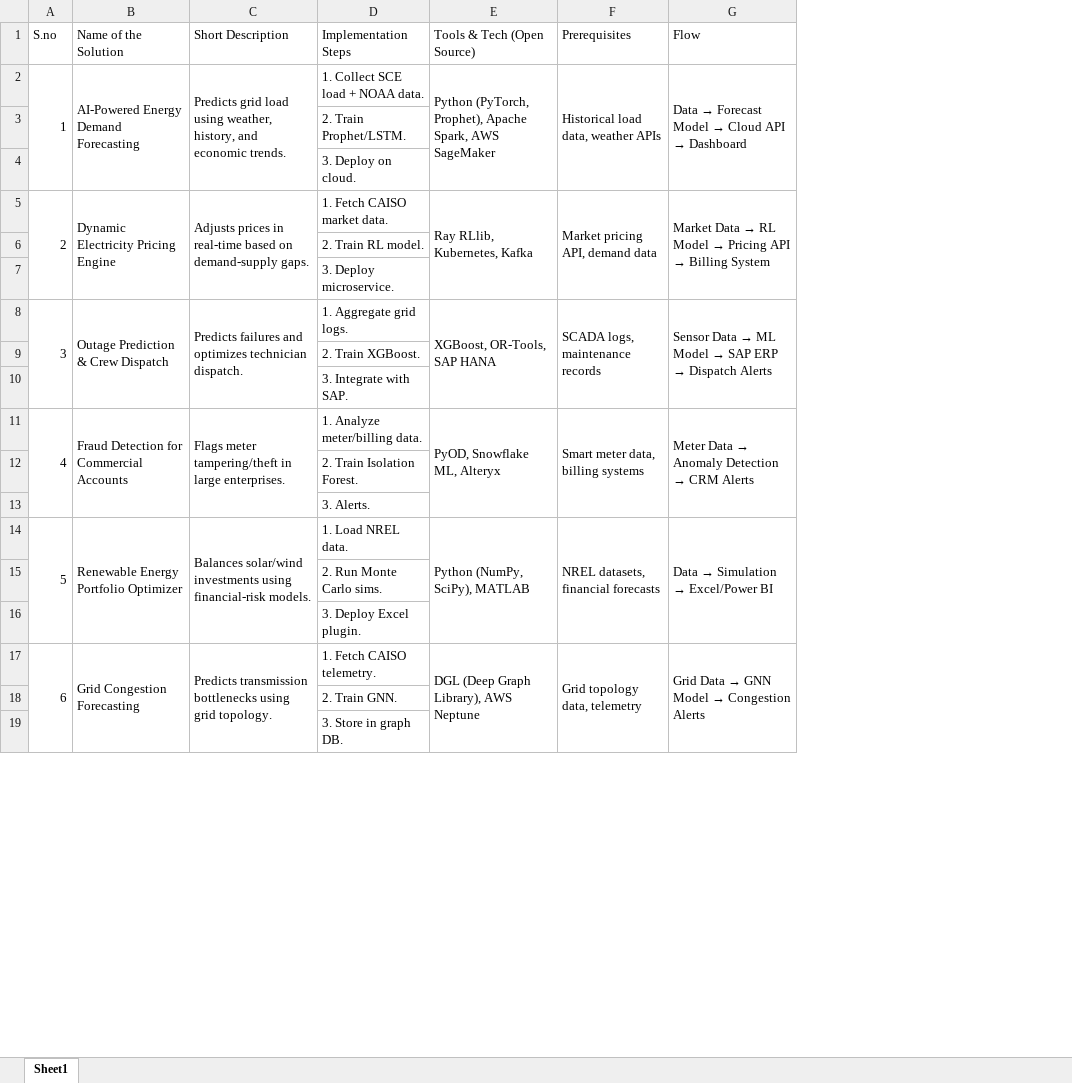
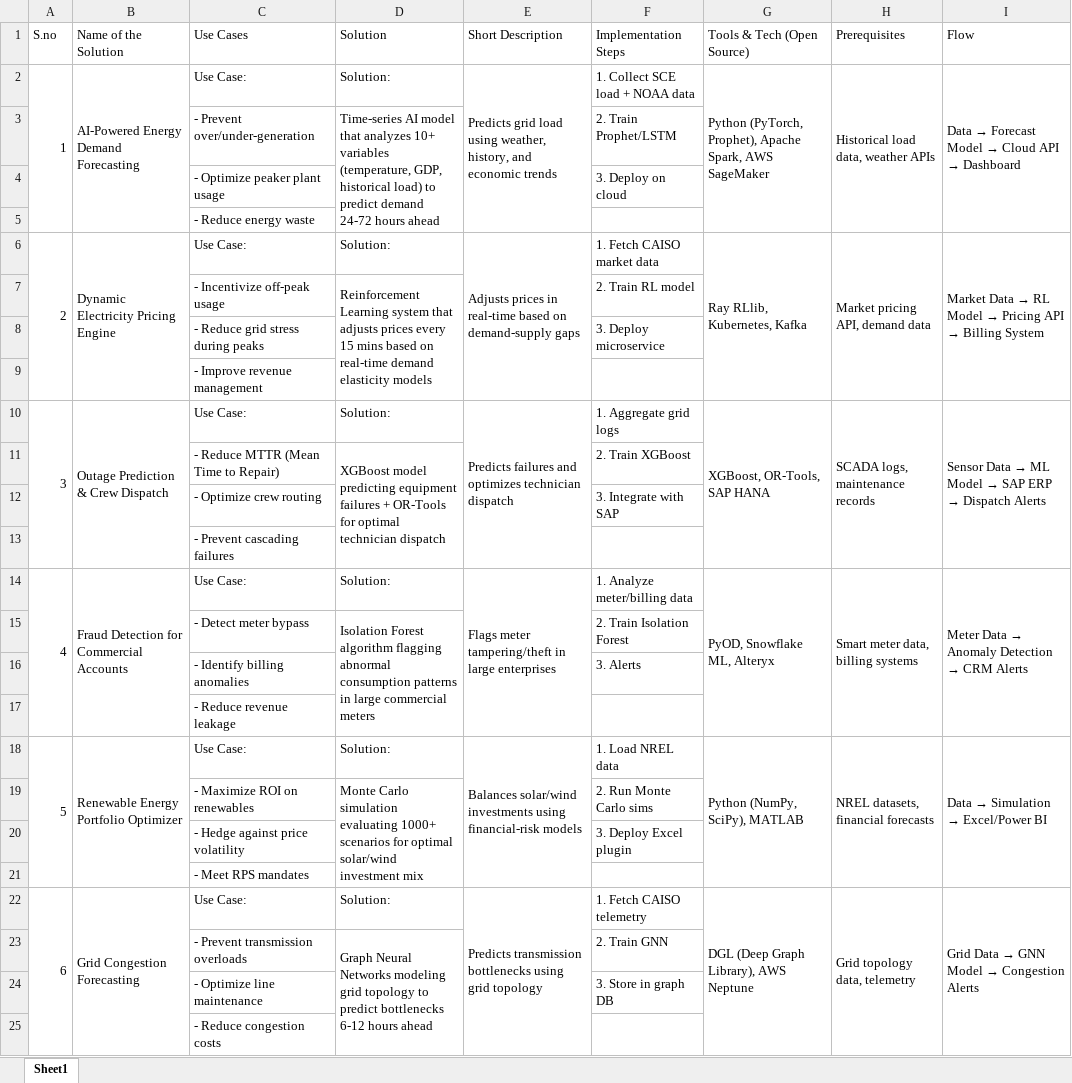
Before and after one commit to charithakula/prometheus, an Excel workbook: AI Case Studies.xlsx, sheet Sheet1, drawn as a sheet; only a part is shown; values as stored, in another font and other column widths than the file's, no cell formats; addresses are those after the commit; the diff covers the shown part only; the diff names each change by its address in the sheet, - before the commit and + after, or states it on an @@ line.

Commit message:
Add files via upload

```diff
--- a/AI Case Studies.xlsx (sheet Sheet1)
+++ b/AI Case Studies.xlsx (sheet Sheet1)
+column C (Use Cases), rows 2-4: Use Case: | - Prevent over/under-generation | - Optimize peaker plant usage; rows 6-8: Use Case: | - Incentivize off-peak usage | - Reduce grid stress during peaks; rows 10-12: Use Case: | - Reduce MTTR (Mean Time to Repair) | - Optimize crew routing; rows 14-16: Use Case: | - Detect meter bypass | - Identify billing anomalies; rows 18-20: Use Case: | - Maximize ROI on renewables | - Hedge against price volatility; rows 22-24: Use Case: | - Prevent transmission overloads | - Optimize line maintenance
+column D (Solution), rows 2-3: Solution: | Time-series AI model that analyzes 10+ variables (temperature, GDP, historical load) to predict demand 24-72 hours ahead; rows 6-7: Solution: | Reinforcement Learning system that adjusts prices every 15 mins based on real-time demand elasticity models; rows 10-11: Solution: | XGBoost model predicting equipment failures + OR-Tools for optimal technician dispatch; rows 14-15: Solution: | Isolation Forest algorithm flagging abnormal consumption patterns in large commercial meters; rows 18-19: Solution: | Monte Carlo simulation evaluating 1000+ scenarios for optimal solar/wind investment mix; rows 22-23: Solution: | Graph Neural Networks modeling grid topology to predict bottlenecks 6-12 hours ahead
-E2 (Short Description): …and economic trends.
+E2 (Short Description): …and economic trends
-F2 (Implementation Steps): 1. Collect SCE load + NOAA data.
+F2 (Implementation Steps): 1. Collect SCE load + NOAA data
-F3 (Implementation Steps): 2. Train Prophet/LSTM.
+F3 (Implementation Steps): 2. Train Prophet/LSTM
-F4 (Implementation Steps): 3. Deploy on cloud.
+F4 (Implementation Steps): 3. Deploy on cloud
+row 5:  |  | - Reduce energy waste
-E6 (Short Description): …on demand-supply gaps.
+E6 (Short Description): …on demand-supply gaps
-F6 (Implementation Steps): 1. Fetch CAISO market data.
+F6 (Implementation Steps): 1. Fetch CAISO market data
-F7 (Implementation Steps): 2. Train RL model.
+F7 (Implementation Steps): 2. Train RL model
-F8 (Implementation Steps): 3. Deploy microservice.
+F8 (Implementation Steps): 3. Deploy microservice
+row 9:  |  | - Improve revenue management
-E10 (Short Description): …optimizes technician dispatch.
+E10 (Short Description): …optimizes technician dispatch
-F10 (Implementation Steps): 1. Aggregate grid logs.
+F10 (Implementation Steps): 1. Aggregate grid logs
-F11 (Implementation Steps): 2. Train XGBoost.
+F11 (Implementation Steps): 2. Train XGBoost
-F12 (Implementation Steps): 3. Integrate with SAP.
+F12 (Implementation Steps): 3. Integrate with SAP
+row 13:  |  | - Prevent cascading failures
-E14 (Short Description): …in large enterprises.
+E14 (Short Description): …in large enterprises
-F14 (Implementation Steps): 1. Analyze meter/billing data.
+F14 (Implementation Steps): 1. Analyze meter/billing data
-F15 (Implementation Steps): 2. Train Isolation Forest.
+F15 (Implementation Steps): 2. Train Isolation Forest
-F16 (Implementation Steps): 3. Alerts.
+F16 (Implementation Steps): 3. Alerts
+row 17:  |  | - Reduce revenue leakage
-E18 (Short Description): …using financial-risk models.
+E18 (Short Description): …using financial-risk models
-F18 (Implementation Steps): 1. Load NREL data.
+F18 (Implementation Steps): 1. Load NREL data
-F19 (Implementation Steps): 2. Run Monte Carlo sims.
+F19 (Implementation Steps): 2. Run Monte Carlo sims
-F20 (Implementation Steps): 3. Deploy Excel plugin.
+F20 (Implementation Steps): 3. Deploy Excel plugin
+row 21:  |  | - Meet RPS mandates
-E22 (Short Description): …using grid topology.
+E22 (Short Description): …using grid topology
-F22 (Implementation Steps): 1. Fetch CAISO telemetry.
+F22 (Implementation Steps): 1. Fetch CAISO telemetry
-F23 (Implementation Steps): 2. Train GNN.
+F23 (Implementation Steps): 2. Train GNN
-F24 (Implementation Steps): 3. Store in graph DB.
+F24 (Implementation Steps): 3. Store in graph DB
+row 25:  |  | - Reduce congestion costs
```
Also changed, not shown: 9 added rows and 37 edited cells elsewhere in this sheet, cell formats.
